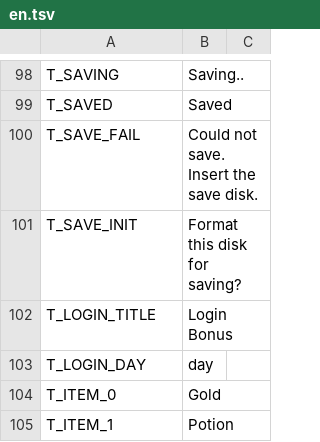
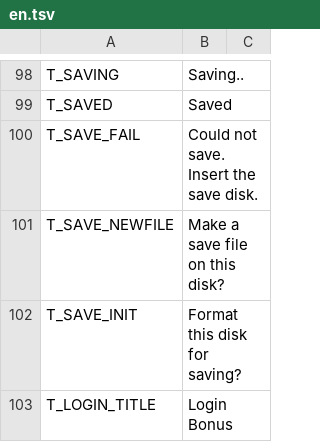
Before and after one commit to suzuki-black/TurboGuild, a TSV file: data/lang/en.tsv, drawn as a sheet; only a part is shown, gaps mark what is left out; the shorter side is filled out with more unchanged rows.

```diff
--- a/data/lang/en.tsv
+++ b/data/lang/en.tsv
@@ -100,2 +100,3 @@ T_SAVED	Saved
 T_SAVE_FAIL	Could not save.             Insert the save disk.
+T_SAVE_NEWFILE	Make a save file on         this disk?
 T_SAVE_INIT	Format this disk for saving?
```
Also changed, not shown: 12 other files.
